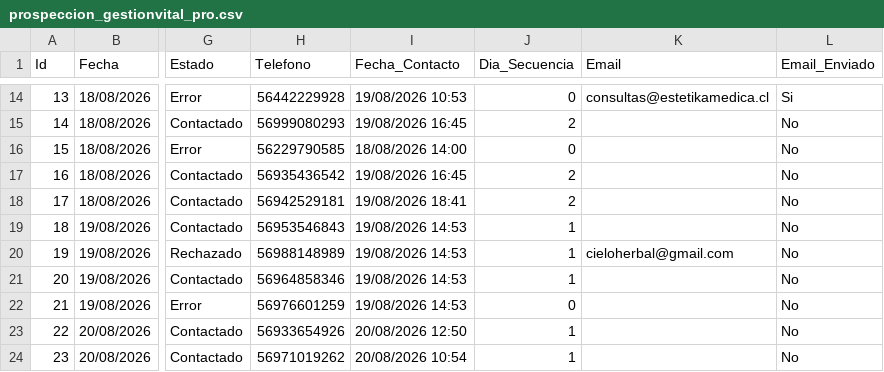
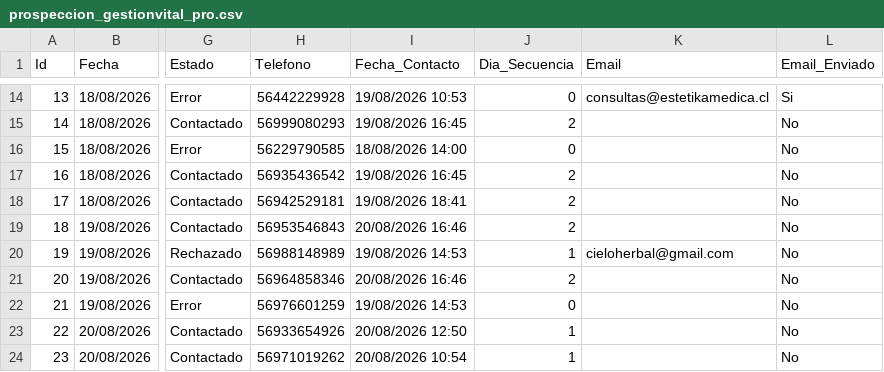
Before and after one commit to POPnLAR/Clientes, a CSV file: prospeccion_gestionvital_pro.csv, drawn as a sheet; only a part is shown, gaps mark what is left out; the diff names each change by its address in the sheet, - before the commit and + after, or states it on an @@ line.

Commit message:
Actualizacion leads [Skip CI]

```diff
--- a/prospeccion_gestionvital_pro.csv
+++ b/prospeccion_gestionvital_pro.csv
-I19 (Fecha_Contacto): 19/08/2026 14:53
+I19 (Fecha_Contacto): 20/08/2026 16:46
-J19 (Dia_Secuencia): 1
+J19 (Dia_Secuencia): 2
-I21 (Fecha_Contacto): 19/08/2026 14:53
+I21 (Fecha_Contacto): 20/08/2026 16:46
-J21 (Dia_Secuencia): 1
+J21 (Dia_Secuencia): 2
```
